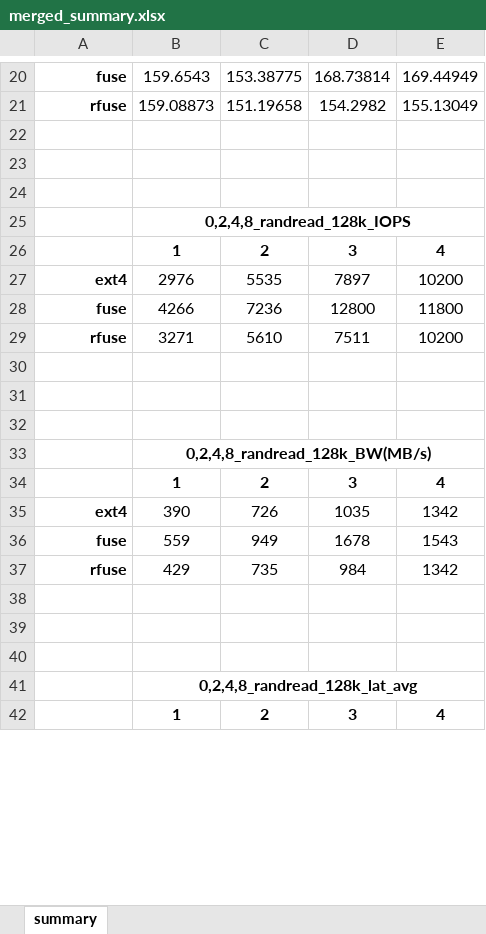
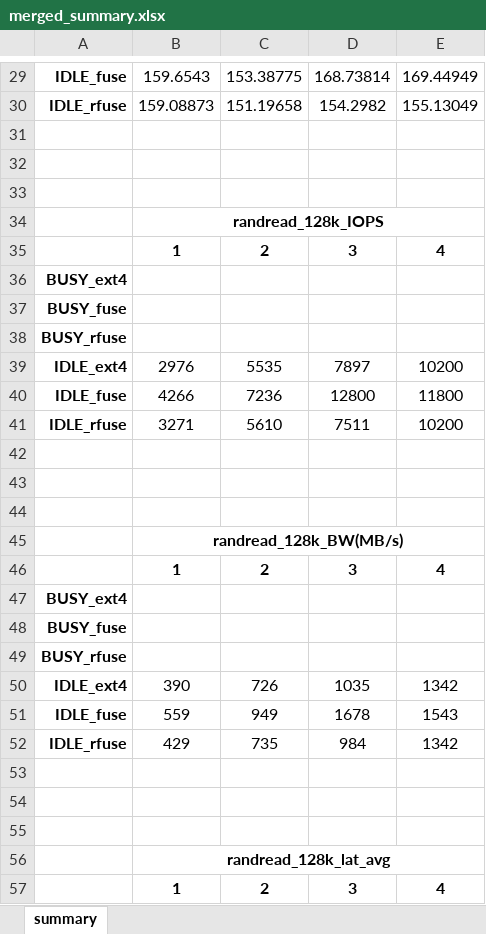
Before and after one commit to ehddud8339/ldy, an Excel workbook: rfuse/merged_summary.xlsx, sheet summary, drawn as a sheet; only a part is shown, gaps mark what is left out; values as stored, in another font and other column widths than the file's, no borders; addresses are those after the commit; the diff covers the shown part only; the diff names each change by its address in the sheet, - before the commit and + after, or states it on an @@ line.

Commit message:
add rfuse results files

```diff
--- a/rfuse/merged_summary.xlsx (sheet summary)
+++ b/rfuse/merged_summary.xlsx (sheet summary)
-A29: fuse
+A29: IDLE_fuse
-A30: rfuse
+A30: IDLE_rfuse
-B34: 0,2,4,8_randread_128k_IOPS
+B34: randread_128k_IOPS
+row 36: BUSY_ext4
+row 37: BUSY_fuse
+row 38: BUSY_rfuse
-A39: ext4
+A39: IDLE_ext4
-A40: fuse
+A40: IDLE_fuse
-A41: rfuse
+A41: IDLE_rfuse
-B45: 0,2,4,8_randread_128k_BW(MB/s)
+B45: randread_128k_BW(MB/s)
+row 47: BUSY_ext4
+row 48: BUSY_fuse
+row 49: BUSY_rfuse
-A50: ext4
+A50: IDLE_ext4
-A51: fuse
+A51: IDLE_fuse
-A52: rfuse
+A52: IDLE_rfuse
-B56: 0,2,4,8_randread_128k_lat_avg
+B56: randread_128k_lat_avg
```
Also changed, not shown: 63 added rows, 189 removed rows and 88 edited cells elsewhere in this sheet, 1 other file.
